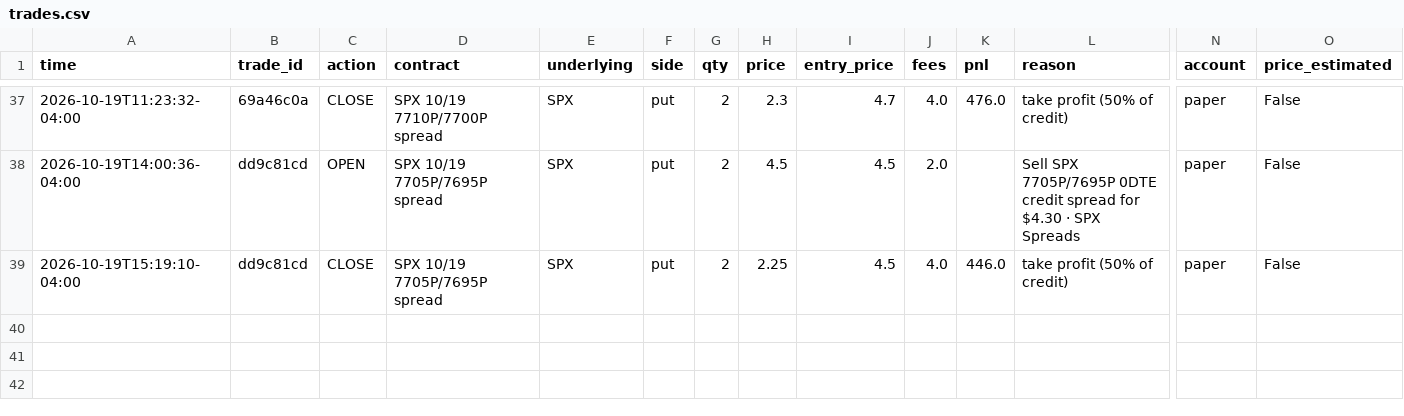
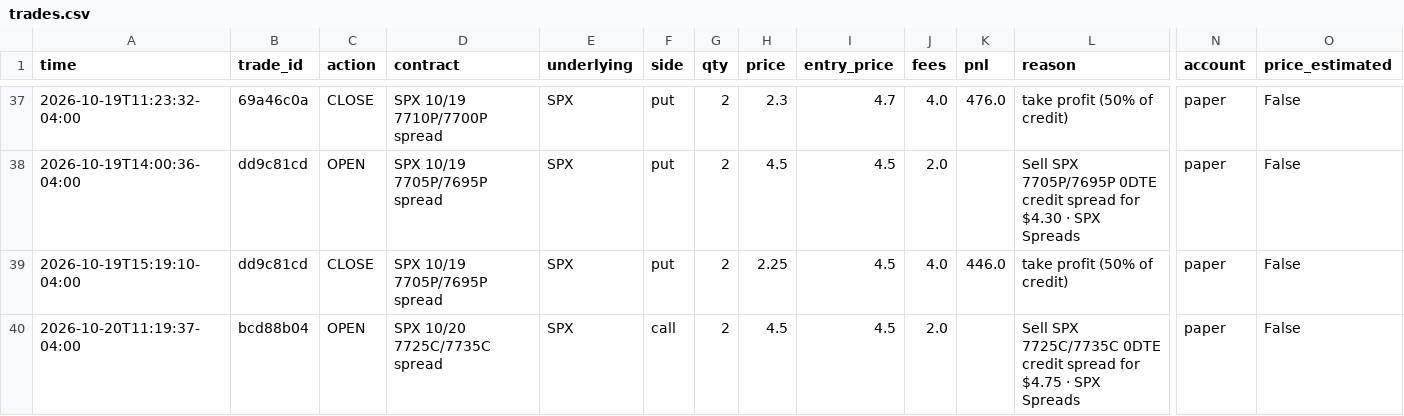
Before and after one commit to gutlapalli10/trade-journal, a CSV file: trades.csv, drawn as a sheet; only a part is shown, gaps mark what is left out; rows hold the shown columns only; the diff names each change by its address in the sheet, - before the commit and + after, or states it on an @@ line.

Commit message:
Update trade journal (39 orders)

```diff
--- a/trades.csv
+++ b/trades.csv
+row 40: 2026-10-20T11:19:37-04:00 | bcd88b04 | OPEN | SPX 10/20 7725C/7735C spread | SPX | call | 2 | 4.5 | 4.5 | 2.0 |  | Sell SPX 7725C/7735C 0DTE credit spread for $4.75 · SPX Spreads | paper | False
```
